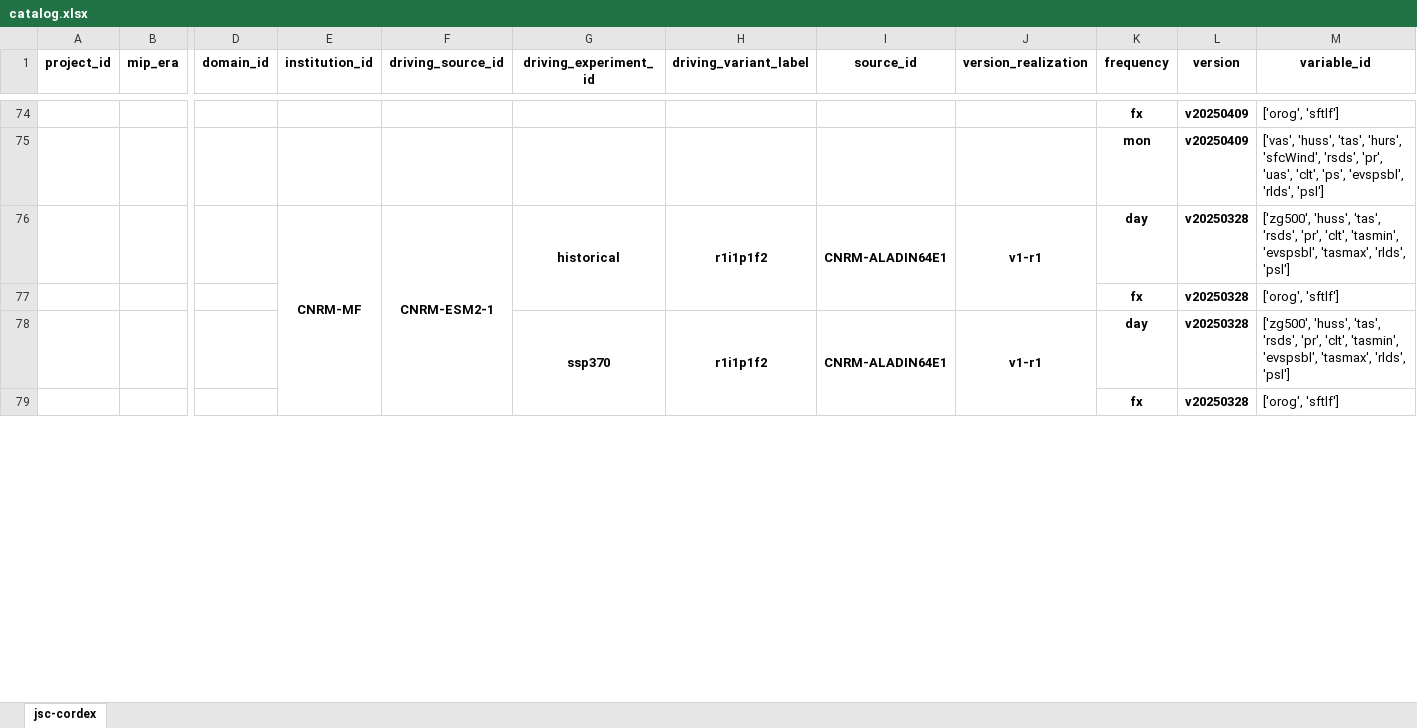
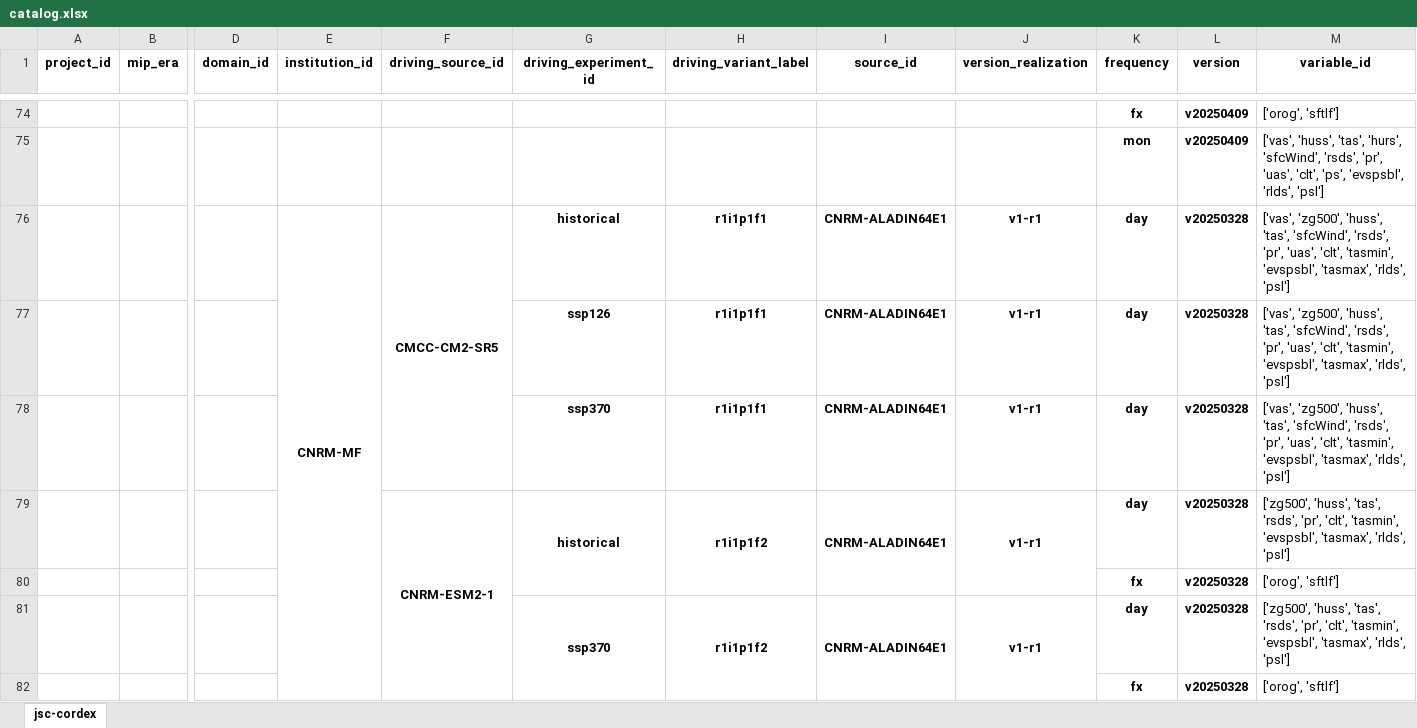
Before and after one commit to larsbuntemeyer/joint-evaluation, an Excel workbook: catalog.xlsx, sheet jsc-cordex, drawn as a sheet; only a part is shown, gaps mark what is left out; values as stored, in another font and other column widths than the file's, no borders; removed rows and columns are numbered as before the commit, all else as after; rows hold the shown columns only; the diff names each change by its address in the sheet, - before the commit and + after, or states it on an @@ line.

```diff
--- a/catalog.xlsx (sheet jsc-cordex)
+++ b/catalog.xlsx (sheet jsc-cordex)
+row 76:  |  |  | CNRM-MF | CMCC-CM2-SR5 | historical | r1i1p1f1 | CNRM-ALADIN64E1 | v1-r1 | day | v20250328 | ['vas', 'zg500', 'huss', 'tas', 'sfcWind', 'rsds', 'pr', 'uas', 'clt', 'tasmin', 'evspsbl', 'tasmax', 'rlds', 'psl']
+row 77:  |  |  |  |  | ssp126 | r1i1p1f1 | CNRM-ALADIN64E1 | v1-r1 | day | v20250328 | ['vas', 'zg500', 'huss', 'tas', 'sfcWind', 'rsds', 'pr', 'uas', 'clt', 'tasmin', 'evspsbl', 'tasmax', 'rlds', 'psl']
+row 78:  |  |  |  |  | ssp370 | r1i1p1f1 | CNRM-ALADIN64E1 | v1-r1 | day | v20250328 | ['vas', 'zg500', 'huss', 'tas', 'sfcWind', 'rsds', 'pr', 'uas', 'clt', 'tasmin', 'evspsbl', 'tasmax', 'rlds', 'psl']
-E79 (institution_id): CNRM-MF
+E79 (institution_id): (empty)
-E76:E85 merged
```
